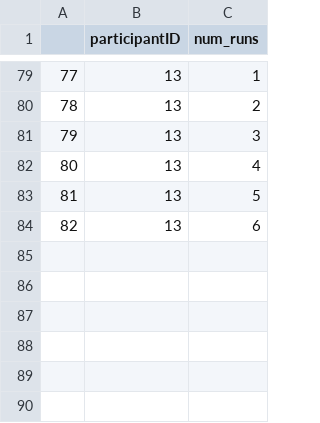
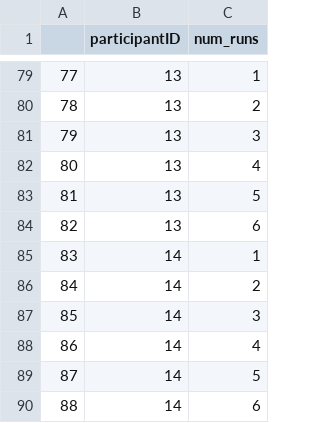
Before and after one commit to dineenai/motion_adult_pilot, a CSV file: expt_history_motion_pilot.csv, drawn as a sheet; only a part is shown, gaps mark what is left out.

```diff
--- a/expt_history_motion_pilot.csv
+++ b/expt_history_motion_pilot.csv
@@ -84 +84,7 @@
 82,13,6
+83,14,1
+84,14,2
+85,14,3
+86,14,4
+87,14,5
+88,14,6
```
Also changed, not shown: 12 other files.
